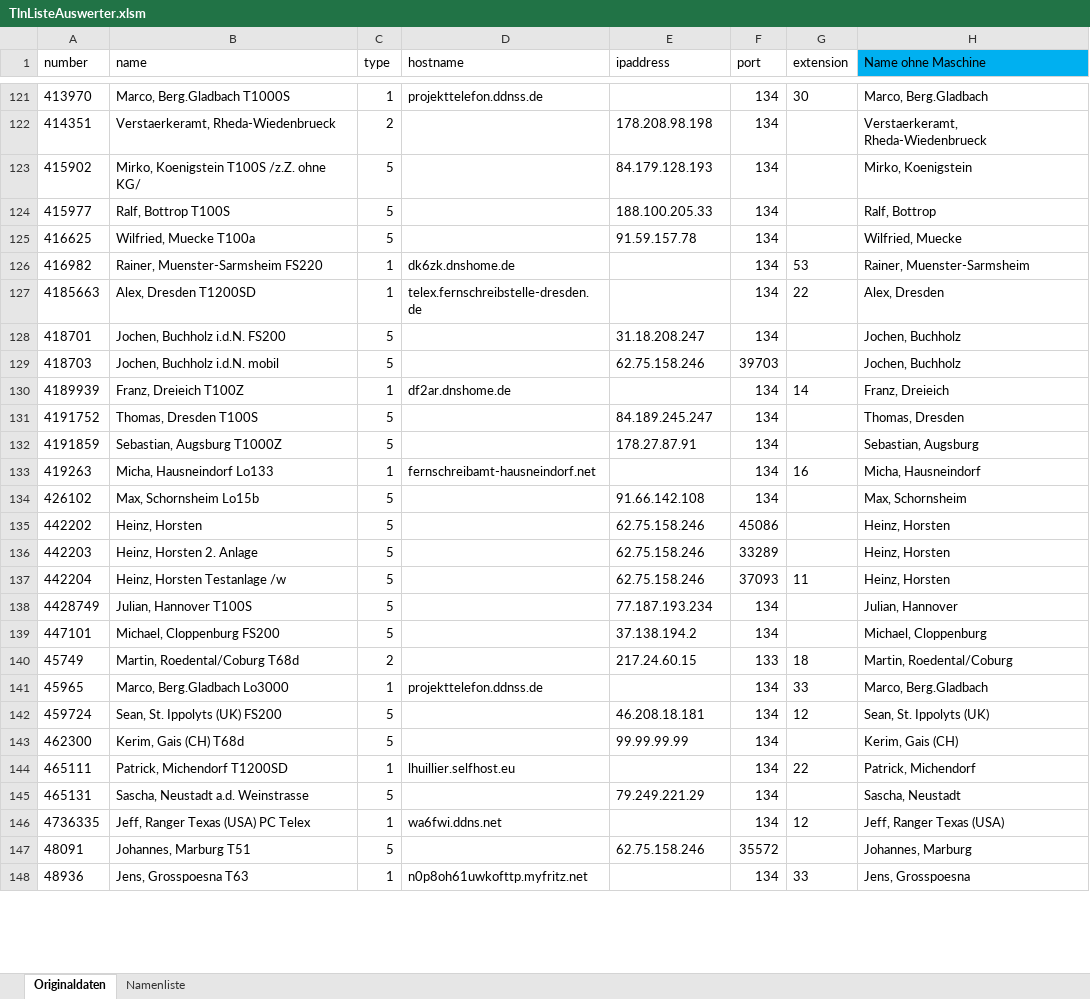
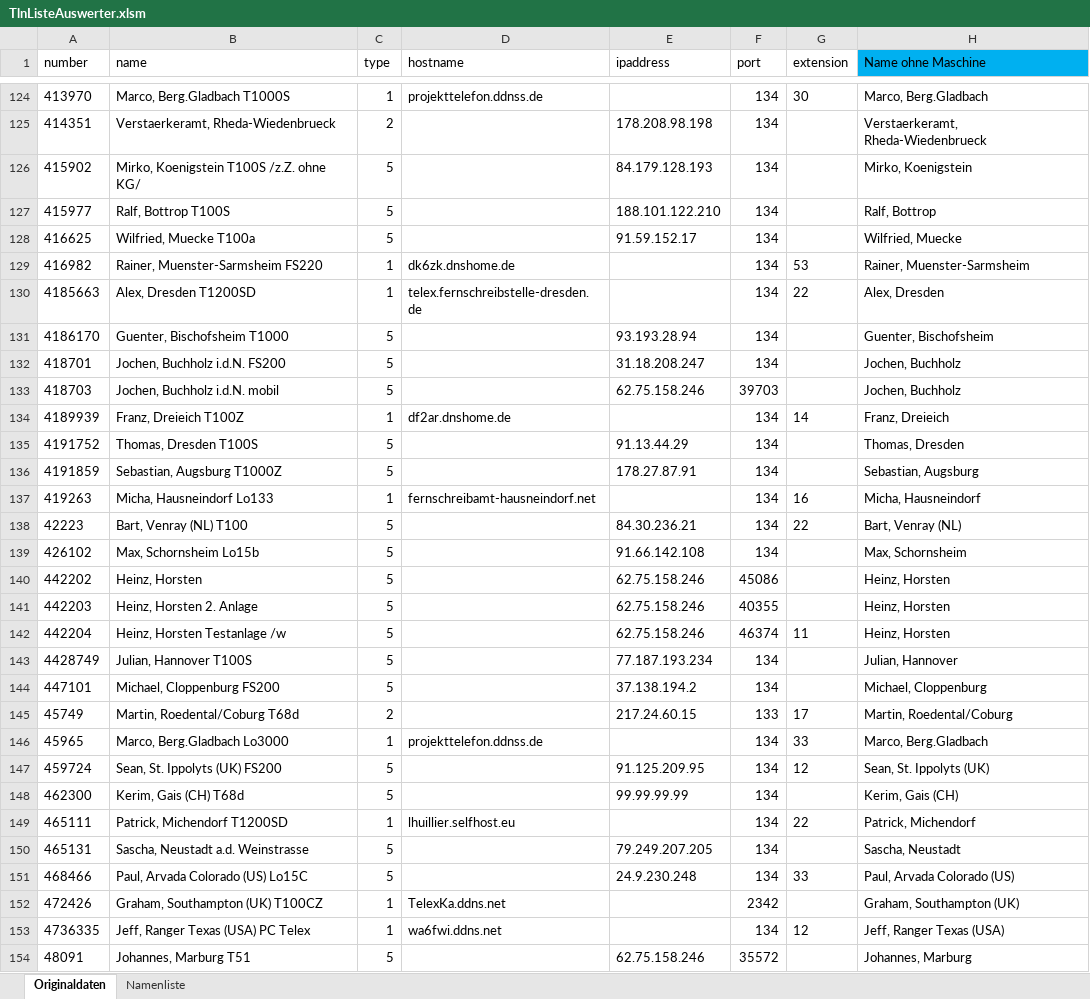
Before and after one commit to toresbe/itelex, an Excel workbook: TlnListeAuswerter.xlsm, sheet Originaldaten, drawn as a sheet; only a part is shown, gaps mark what is left out; the shorter side is filled out with more unchanged rows; values as stored, in another font and other column widths than the file's, no borders; table styles not drawn; addresses are those after the commit; the diff covers the shown part only; the diff names each change by its address in the sheet, - before the commit and + after, or states it on an @@ line.

Commit message:
TlnListe Aktualisiert
git-svn-id: svn://svn.code.sf.net/p/itelex/code-0/trunk@881 eda8b1fe-747e-4470-9eba-51160ea1b311

```diff
--- a/TlnListeAuswerter.xlsm (sheet Originaldaten)
+++ b/TlnListeAuswerter.xlsm (sheet Originaldaten)
-E127 (ipaddress): 188.100.205.33
+E127 (ipaddress): 188.101.122.210
-E128 (ipaddress): 91.59.157.78
+E128 (ipaddress): 91.59.152.17
+row 131: 4186170 | Guenter, Bischofsheim T1000 | 5 |  | 93.193.28.94 | 134 |  | Guenter, Bischofsheim
-E135 (ipaddress): 84.189.245.247
+E135 (ipaddress): 91.13.44.29
+row 138: 42223 | Bart, Venray (NL) T100 | 5 |  | 84.30.236.21 | 134 | 22 | Bart, Venray (NL)
-F141 (port): 33289
+F141 (port): 40355
-F142 (port): 37093
+F142 (port): 46374
-G145 (extension): 18
+G145 (extension): 17
-E147 (ipaddress): 46.208.18.181
+E147 (ipaddress): 91.125.209.95
-E150 (ipaddress): 79.249.221.29
+E150 (ipaddress): 79.249.207.205
+row 151: 468466 | Paul, Arvada Colorado (US) Lo15C | 5 |  | 24.9.230.248 | 134 | 33 | Paul, Arvada Colorado (US)
+row 152: 472426 | Graham, Southampton (UK) T100CZ | 1 | TelexKa.ddns.net |  | 2342 |  | Graham, Southampton (UK)
```
Also changed, not shown: 15 added rows, 3 removed rows and 92 edited cells elsewhere in this sheet, sheet Namenliste.
